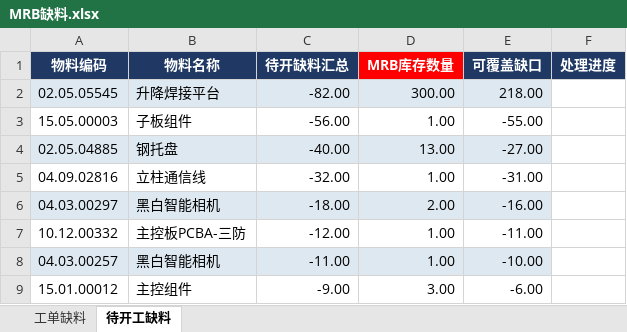
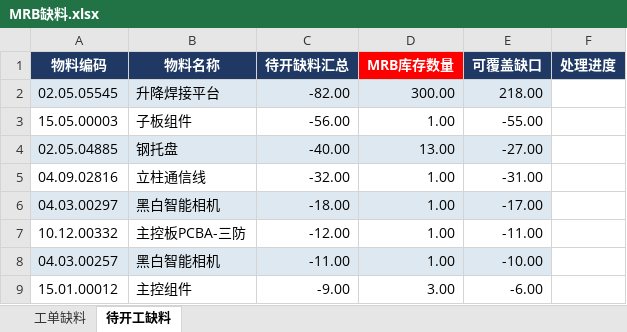
Before and after one commit to tyy2676180723/Geek_PMC_Database, an Excel workbook: MRB缺料.xlsx, sheet 待开工缺料, drawn as a sheet; values as stored, in another font and other column widths than the file's, no borders; the diff names each change by its address in the sheet, - before the commit and + after, or states it on an @@ line.

```diff
--- a/MRB缺料.xlsx (sheet 待开工缺料)
+++ b/MRB缺料.xlsx (sheet 待开工缺料)
-D6 (MRB库存数量): 2.00
+D6 (MRB库存数量): 1.00
-E6 (可覆盖缺口): -16.00
+E6 (可覆盖缺口): -17.00
```
Also changed, not shown: sheet 工单缺料.
